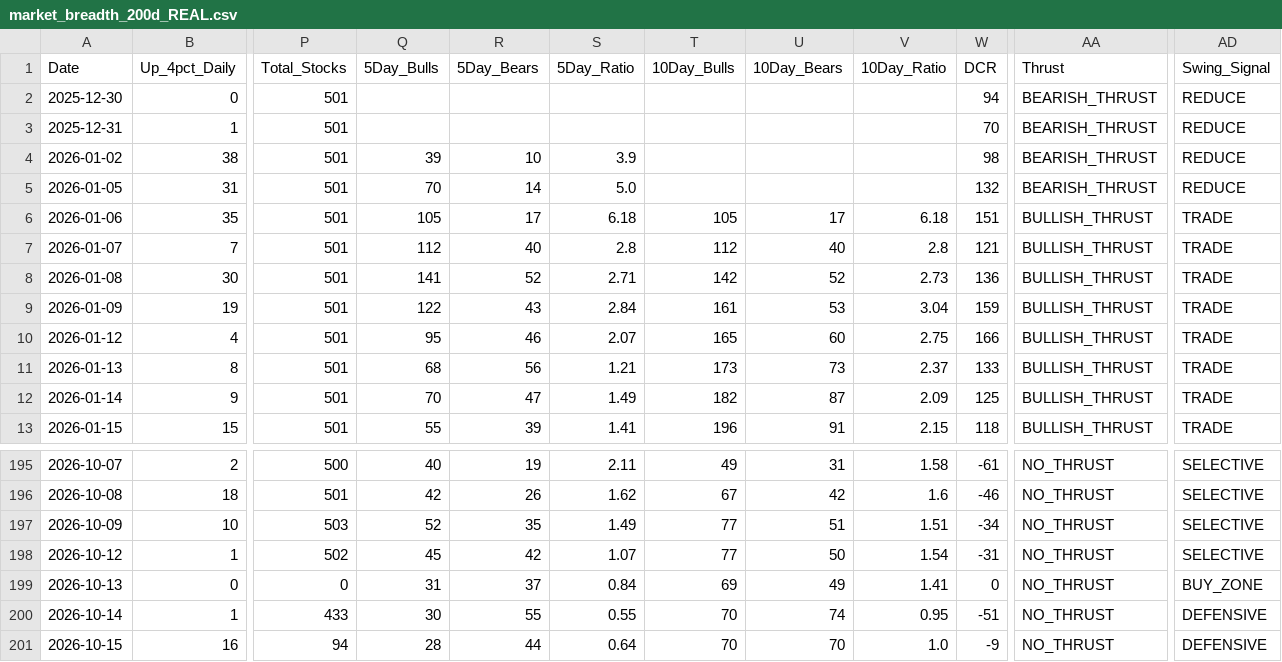
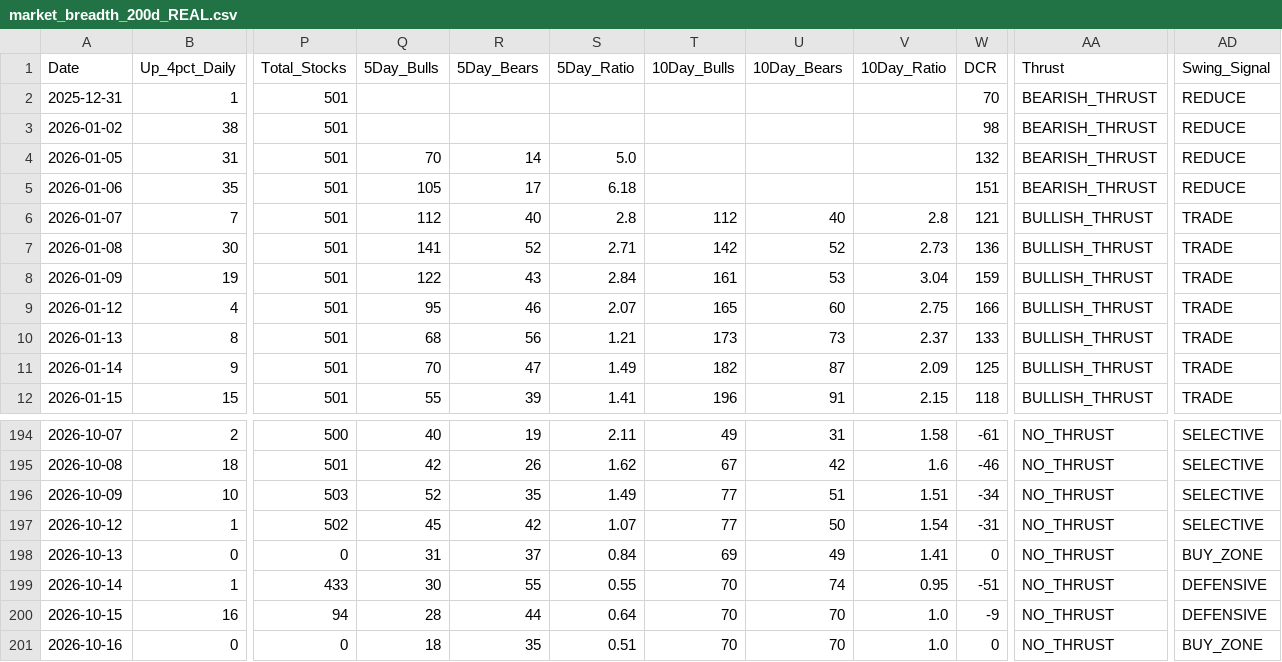
Before and after one commit to Vineh20/market-breadth, a CSV file: docs/market_breadth_200d_REAL.csv, drawn as a sheet; only a part is shown, gaps mark what is left out; removed rows and columns are numbered as before the commit, all else as after; rows hold the shown columns only; the diff names each change by its address in the sheet, - before the commit and + after, or states it on an @@ line.

```diff
--- a/docs/market_breadth_200d_REAL.csv
+++ b/docs/market_breadth_200d_REAL.csv
-row 2: 2025-12-30 | 0 | 501 |  |  |  |  |  |  | 94 | BEARISH_THRUST | REDUCE
-Q3 (5Day_Bulls): 39
+Q3 (5Day_Bulls): (empty)
-R3 (5Day_Bears): 10
+R3 (5Day_Bears): (empty)
-S3 (5Day_Ratio): 3.9
+S3 (5Day_Ratio): (empty)
-T5 (10Day_Bulls): 105
+T5 (10Day_Bulls): (empty)
-U5 (10Day_Bears): 17
+U5 (10Day_Bears): (empty)
-V5 (10Day_Ratio): 6.18
+V5 (10Day_Ratio): (empty)
-AA5 (Thrust): BULLISH_THRUST
+AA5 (Thrust): BEARISH_THRUST
-AD5 (Swing_Signal): TRADE
+AD5 (Swing_Signal): REDUCE
+row 201: 2026-10-16 | 0 | 0 | 18 | 35 | 0.51 | 70 | 70 | 1.0 | 0 | NO_THRUST | BUY_ZONE
```
Also changed, not shown: market_breadth_200d_REAL.csv, 2 other files.
